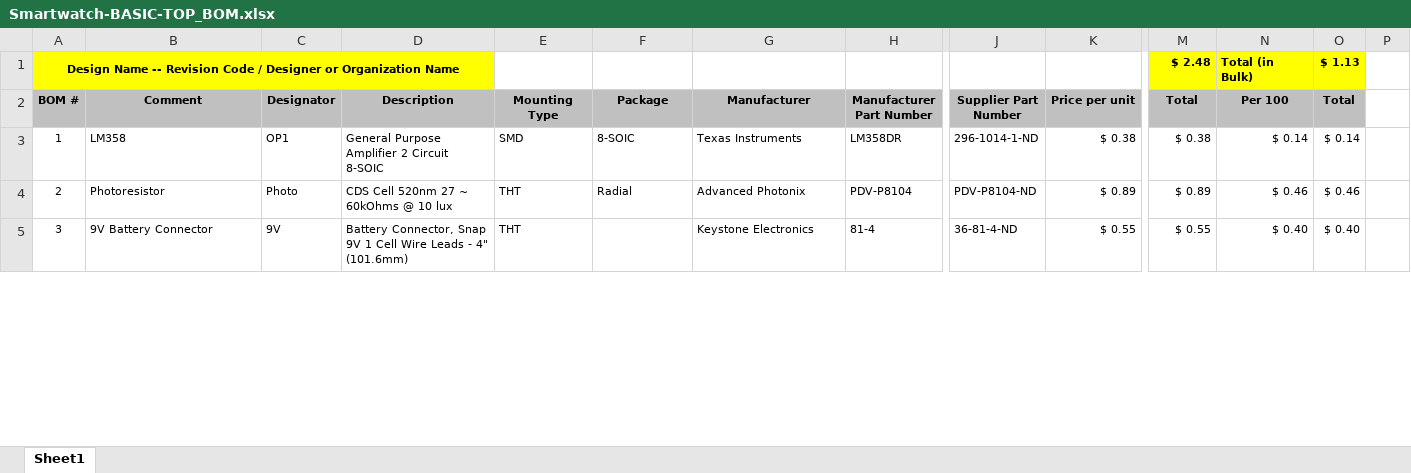
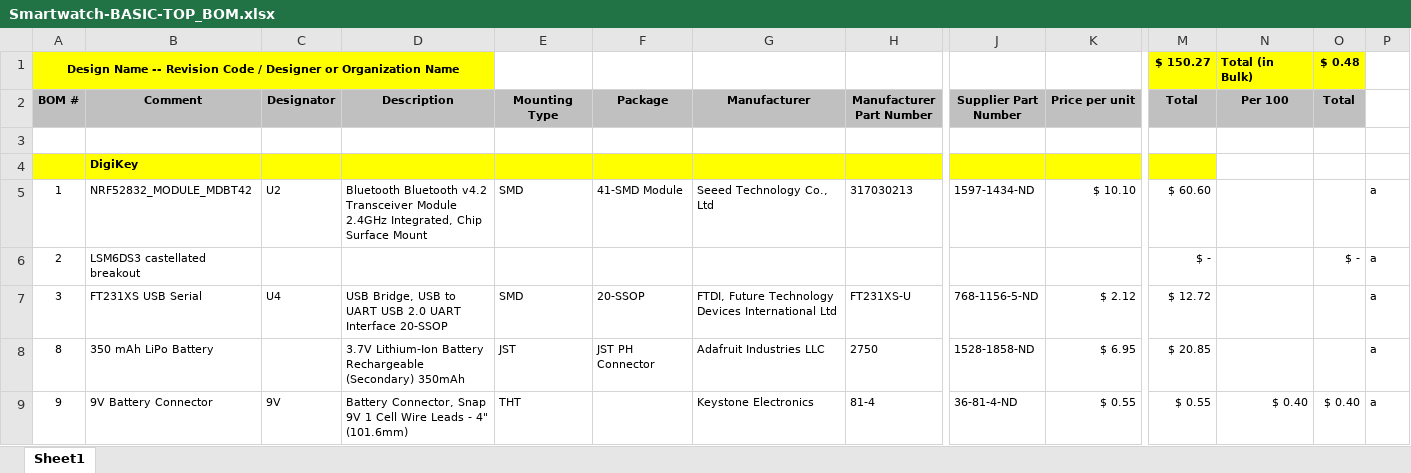
Before and after one commit to RuhaanSJ/Smartwatch, an Excel workbook: Hardware/Basic/Top/Smartwatch-BASIC-TOP_BOM.xlsx, sheet Sheet1, drawn as a sheet; only a part is shown, gaps mark what is left out; values as stored, in another font and other column widths than the file's, no borders; addresses are those after the commit; rows hold the shown columns only; the diff covers the shown part only; the diff names each change by its address in the sheet, - before the commit and + after, or states it on an @@ line.

```diff
--- a/Hardware/Basic/Top/Smartwatch-BASIC-TOP_BOM.xlsx (sheet Sheet1)
+++ b/Hardware/Basic/Top/Smartwatch-BASIC-TOP_BOM.xlsx (sheet Sheet1)
-M1 (Total): $ 2.48
+M1 (Total): $ 150.27
-O1 (Total): $ 1.13
+O1 (Total): $ 0.48
+row 3: (empty)
+row 4:  | DigiKey
-B5 (Comment): LM358
+B5 (Comment): NRF52832_MODULE_MDBT42
-C5 (Designator): OP1
+C5 (Designator): U2
-D5 (Description): General Purpose Amplifier 2 Circuit 8-SOIC
+D5 (Description): Bluetooth Bluetooth v4.2 Transceiver Module 2.4GHz Integrated, Chip Surface Mount
-F5 (Package): 8-SOIC
+F5 (Package): 41-SMD Module
-G5 (Manufacturer): Texas Instruments
+G5 (Manufacturer): Seeed Technology Co., Ltd
-H5 (Manufacturer Part Number): LM358DR
+H5 (Manufacturer Part Number): 317030213
-J5 (Supplier Part Number): 296-1014-1-ND
+J5 (Supplier Part Number): 1597-1434-ND
-K5 (Price per unit): $ 0.38
+K5 (Price per unit): $ 10.10
-M5 (Total): $ 0.38
+M5 (Total): $ 60.60
-N5 (Per 100): $ 0.14
+N5 (Per 100): (empty)
-O5 (Total): $ 0.14
+O5 (Total): (empty)
-P5:P6: (empty)
+P5:P6: a
-B6 (Comment): Photoresistor
+B6 (Comment): LSM6DS3 castellated breakout
-C6 (Designator): Photo
+C6 (Designator): (empty)
-D6 (Description): CDS Cell 520nm 27 ~ 60kOhms @ 10 lux
+D6 (Description): (empty)
-E6 (Mounting Type): THT
+E6 (Mounting Type): (empty)
-F6 (Package): Radial
+F6 (Package): (empty)
-G6 (Manufacturer): Advanced Photonix
+G6 (Manufacturer): (empty)
-H6 (Manufacturer Part Number): PDV-P8104
+H6 (Manufacturer Part Number): (empty)
-J6 (Supplier Part Number): PDV-P8104-ND
+J6 (Supplier Part Number): (empty)
-K6 (Price per unit): $ 0.89
+K6 (Price per unit): (empty)
-M6 (Total): $ 0.89
+M6 (Total): $ -
-N6 (Per 100): $ 0.46
+N6 (Per 100): (empty)
-O6 (Total): $ 0.46
+O6 (Total): $ -
+row 7: 3 | FT231XS USB Serial | U4 | USB Bridge, USB to UART USB 2.0 UART Interface 20-SSOP | SMD | 20-SSOP | FTDI, Future Technology Devices International Ltd | FT231XS-U | 768-1156-5-ND | $ 2.12 | $ 12.72 |  |  | a
+row 8: 8 | 350 mAh LiPo Battery |  | 3.7V Lithium-Ion Battery Rechargeable (Secondary) 350mAh | JST | JST PH Connector | Adafruit Industries LLC | 2750 | 1528-1858-ND | $ 6.95 | $ 20.85 |  |  | a
-A9 (BOM #): 3
+A9 (BOM #): 9
-P9: (empty)
+P9: a
```
Also changed, not shown: 36 added rows, 1 removed row and 12 edited cells elsewhere in this sheet, formulas that keep their value, 2 other files.
